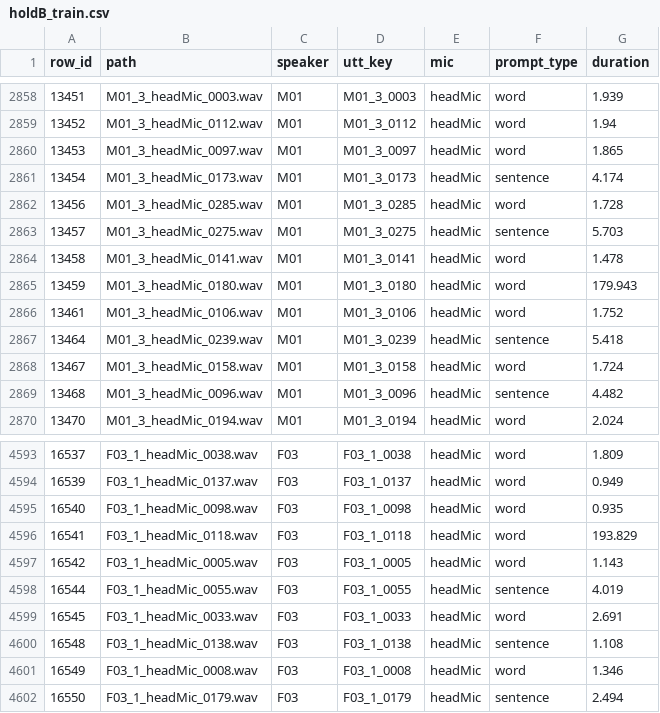
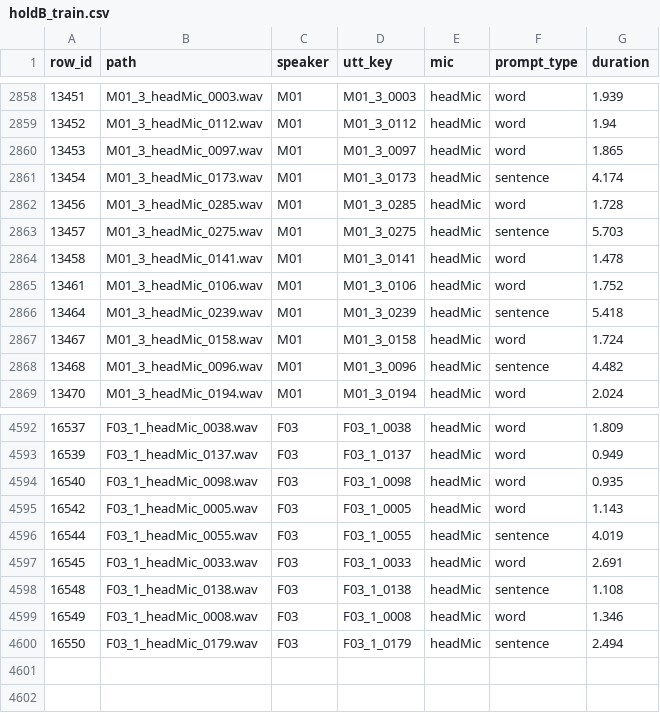
Before and after one commit to armaan-khoja/clear-voice, a CSV file: splits/holdB_train.csv, drawn as a sheet; only a part is shown, gaps mark what is left out; the diff names each change by its address in the sheet, - before the commit and + after, or states it on an @@ line.

```diff
--- a/splits/holdB_train.csv
+++ b/splits/holdB_train.csv
-row 2865: 13459 | M01_3_headMic_0180.wav | M01 | M01_3_0180 | headMic | word | 179.943
-row 4596: 16541 | F03_1_headMic_0118.wav | F03 | F03_1_0118 | headMic | word | 193.829
```
Also changed, not shown: splits/personal_F03_10min.csv, splits/personal_F03_2min.csv, 11 other files.
